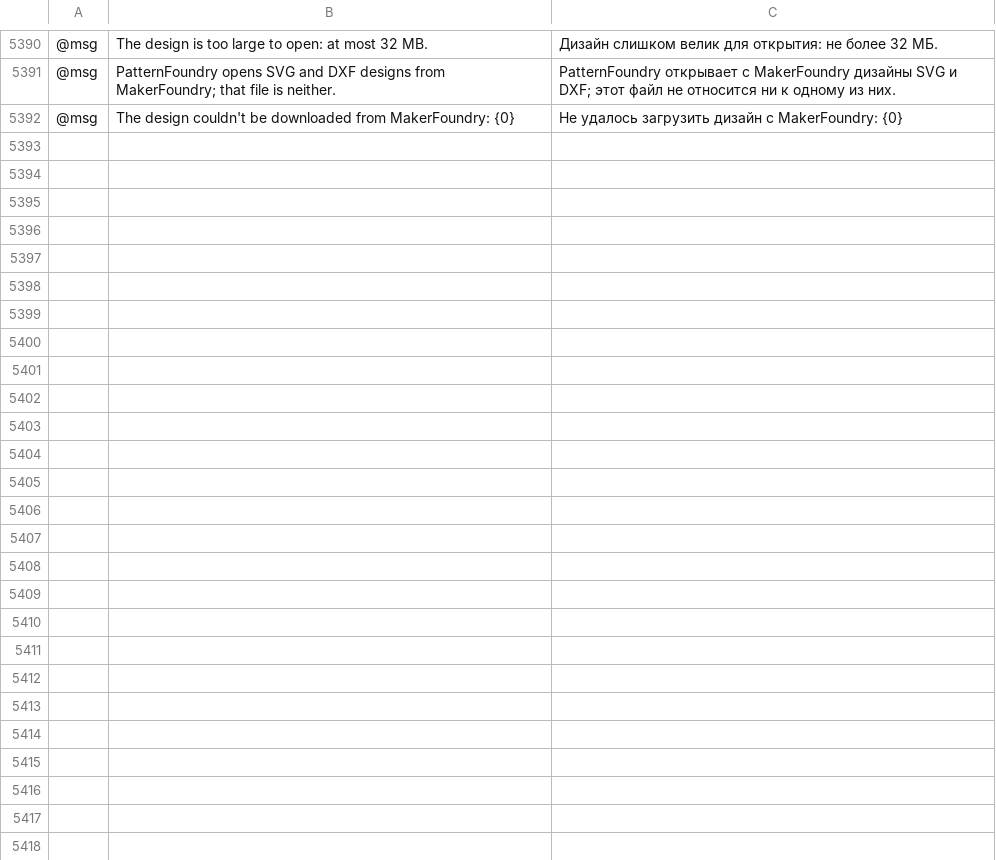
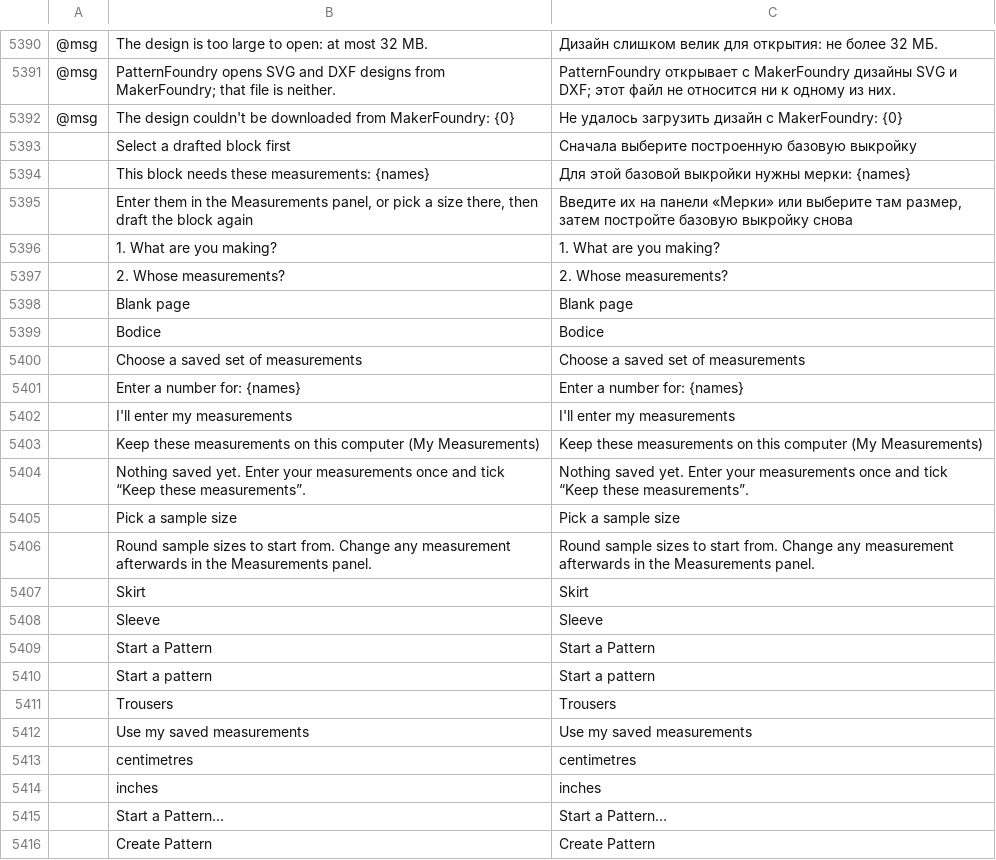
Before and after one commit to StitchFoundry/patternfoundry, a TSV file: crates/ui-egui/src/i18n/ru.tsv, drawn as a sheet; only a part is shown, gaps mark what is left out; the diff names each change by its address in the sheet, - before the commit and + after, or states it on an @@ line.

```diff
--- a/crates/ui-egui/src/i18n/ru.tsv
+++ b/crates/ui-egui/src/i18n/ru.tsv
+row 5393:  | Select a drafted block first | Сначала выберите построенную базовую выкройку
+row 5394:  | This block needs these measurements: {names} | Для этой базовой выкройки нужны мерки: {names}
+row 5395:  | Enter them in the Measurements panel, or pick a size there, then draft the block again | Введите их на панели «Мерки» или выберите там размер, затем постройте базовую выкройку снова
+row 5396:  | 1. What are you making? | 1. What are you making?
+row 5397:  | 2. Whose measurements? | 2. Whose measurements?
+row 5398:  | Blank page | Blank page
+row 5399:  | Bodice | Bodice
+row 5400:  | Choose a saved set of measurements | Choose a saved set of measurements
+row 5401:  | Enter a number for: {names} | Enter a number for: {names}
+row 5402:  | I'll enter my measurements | I'll enter my measurements
+row 5403:  | Keep these measurements on this computer (My Measurements) | Keep these measurements on this computer (My Measurements)
+row 5404:  | Nothing saved yet. Enter your measurements once and tick “Keep these measurements”. | Nothing saved yet. Enter your measurements once and tick “Keep these measurements”.
+row 5405:  | Pick a sample size | Pick a sample size
+row 5406:  | Round sample sizes to start from. Change any measurement afterwards in the Measurements panel. | Round sample sizes to start from. Change any measurement afterwards in the Measurements panel.
+row 5407:  | Skirt | Skirt
+row 5408:  | Sleeve | Sleeve
+row 5409:  | Start a Pattern | Start a Pattern
+row 5410:  | Start a pattern | Start a pattern
+row 5411:  | Trousers | Trousers
+row 5412:  | Use my saved measurements | Use my saved measurements
+row 5413:  | centimetres | centimetres
+row 5414:  | inches | inches
+row 5415:  | Start a Pattern… | Start a Pattern…
+row 5416:  | Create Pattern | Create Pattern
```
Also changed, not shown: crates/ui-egui/src/i18n/bg.tsv, crates/ui-egui/src/i18n/el.tsv, 27 other files.
